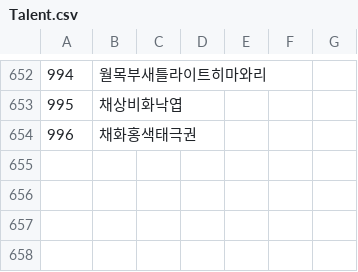
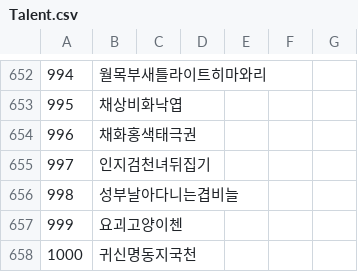
Before and after one commit to keisiki/TWKR-Textbung, a CSV file: CSV/Talent.csv, drawn as a sheet; only a part is shown, gaps mark what is left out; the diff names each change by its address in the sheet, - before the commit and + after, or states it on an @@ line.

```diff
--- a/CSV/Talent.csv
+++ b/CSV/Talent.csv
+row 655: 997 | 인지검천녀뒤집기
+row 656: 998 | 성부날아다니는겹비늘
+row 657: 999 | 요괴고양이첸
+row 658: 1000 | 귀신명동지국천
```
Also changed, not shown: 6 other files.
